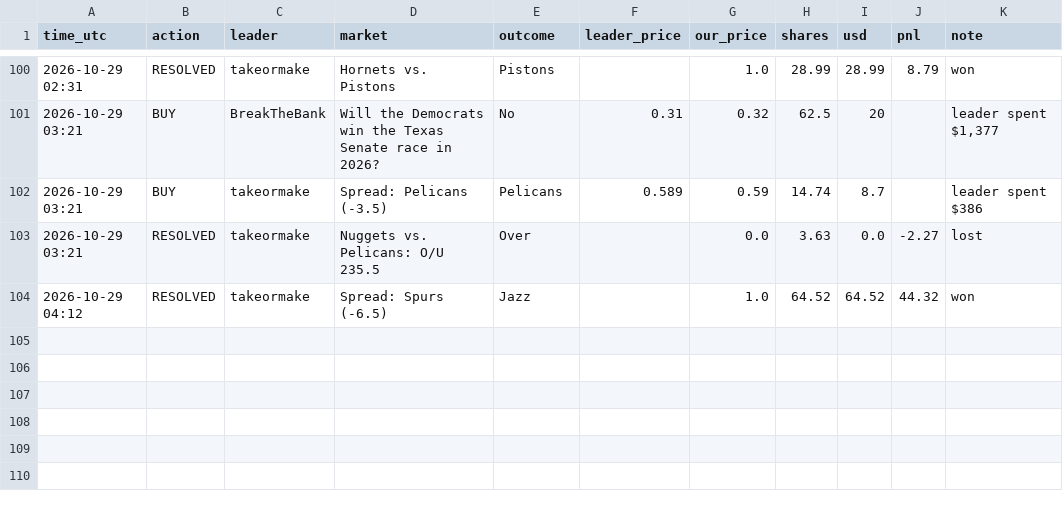
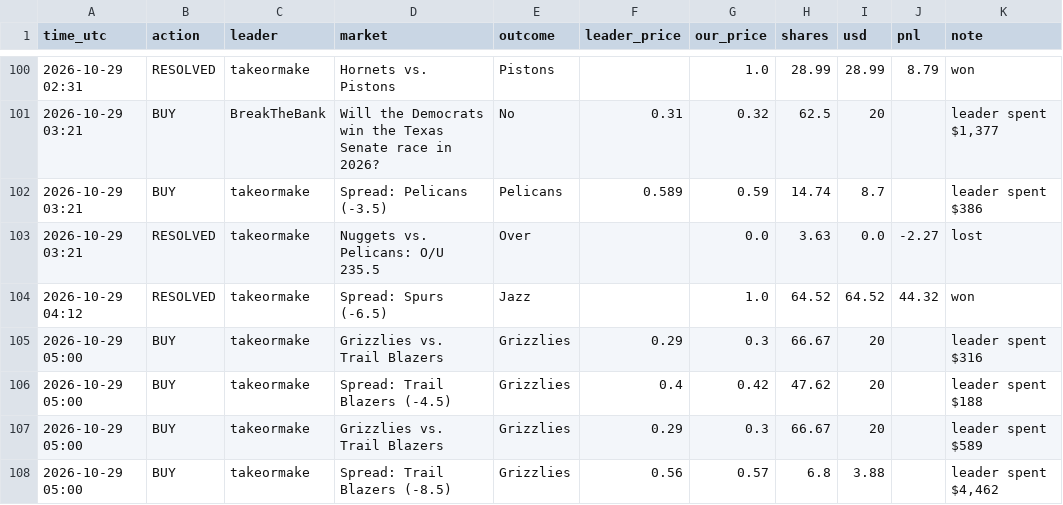
Before and after one commit to Duncan2k04/Polymarket-copybot, a CSV file: data/live_top5_trades.csv, drawn as a sheet; only a part is shown, gaps mark what is left out; the diff names each change by its address in the sheet, - before the commit and + after, or states it on an @@ line.

Commit message:
live run 2026-10-29T05:00Z

```diff
--- a/data/live_top5_trades.csv
+++ b/data/live_top5_trades.csv
+row 105: 2026-10-29 05:00 | BUY | takeormake | Grizzlies vs. Trail Blazers | Grizzlies | 0.29 | 0.3 | 66.67 | 20 |  | leader spent $316
+row 106: 2026-10-29 05:00 | BUY | takeormake | Spread: Trail Blazers (-4.5) | Grizzlies | 0.4 | 0.42 | 47.62 | 20 |  | leader spent $188
+row 107: 2026-10-29 05:00 | BUY | takeormake | Grizzlies vs. Trail Blazers | Grizzlies | 0.29 | 0.3 | 66.67 | 20 |  | leader spent $589
+row 108: 2026-10-29 05:00 | BUY | takeormake | Spread: Trail Blazers (-8.5) | Grizzlies | 0.56 | 0.57 | 6.8 | 3.88 |  | leader spent $4,462
```
Also changed, not shown: data/live_top5_equity.csv, data/live_wide_equity.csv, 6 other files.
